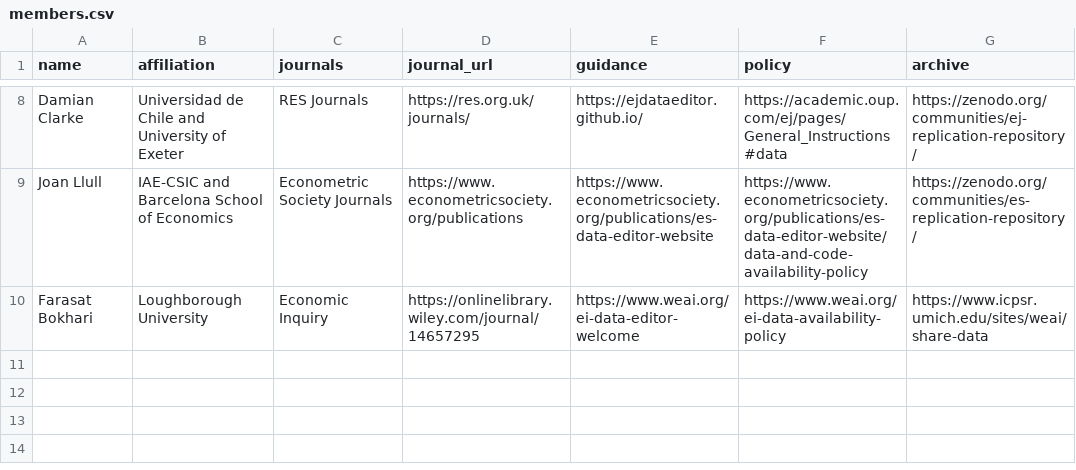
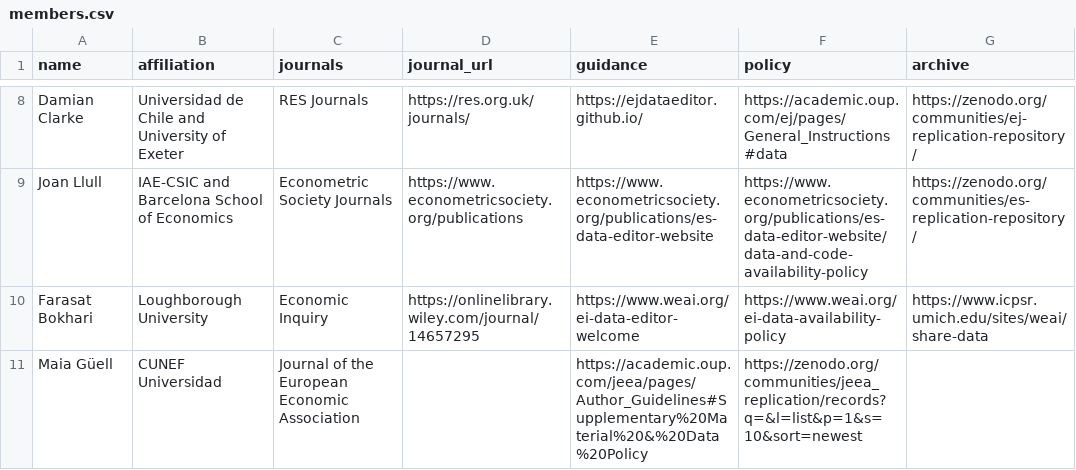
Before and after one commit to social-science-data-editors/social-science-data-editors.github.io, a CSV file: _data/members.csv, drawn as a sheet; only a part is shown, gaps mark what is left out; the diff names each change by its address in the sheet, - before the commit and + after, or states it on an @@ line.

Commit message:
Update members.csv
include maia

```diff
--- a/_data/members.csv
+++ b/_data/members.csv
+row 11: Maia Güell | CUNEF Universidad | Journal of the European Economic Association |  | https://academic.oup.com/jeea/pages/Author_Guidelines#Supplementary%20Material%20&%20Data%20Policy | https://zenodo.org/communities/jeea_replication/records?q=&l=list&p=1&s=10&sort=newest
```
